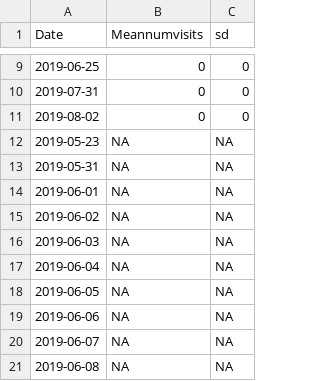
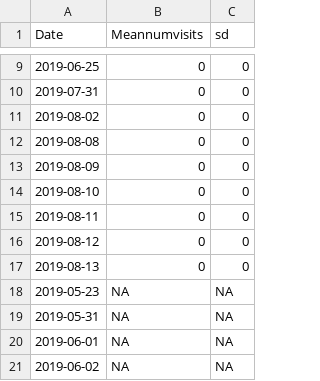
Before and after one commit to dagitglass/Sheepies4, a CSV file: CmprNAZerov21820.csv, drawn as a sheet; only a part is shown, gaps mark what is left out; the shorter side is filled out with more unchanged rows; the diff names each change by its address in the sheet, - before the commit and + after, or states it on an @@ line.

```diff
--- a/CmprNAZerov21820.csv
+++ b/CmprNAZerov21820.csv
+row 12: 2019-08-08 | 0 | 0
+row 13: 2019-08-09 | 0 | 0
+row 14: 2019-08-10 | 0 | 0
+row 15: 2019-08-11 | 0 | 0
+row 16: 2019-08-12 | 0 | 0
+row 17: 2019-08-13 | 0 | 0
```
Also changed, not shown: CmprNAIndSheepVisits1820.csv, 2 other files.
